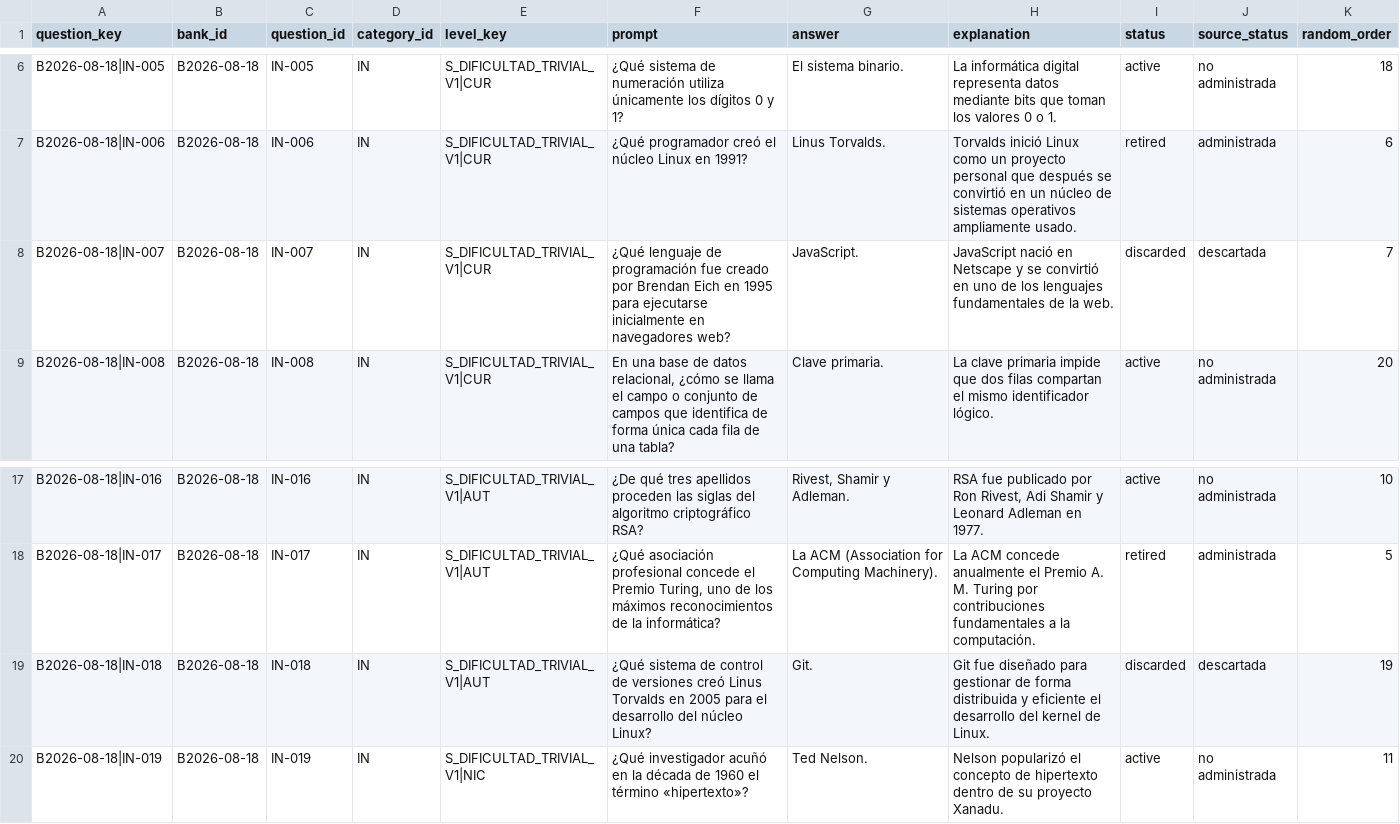
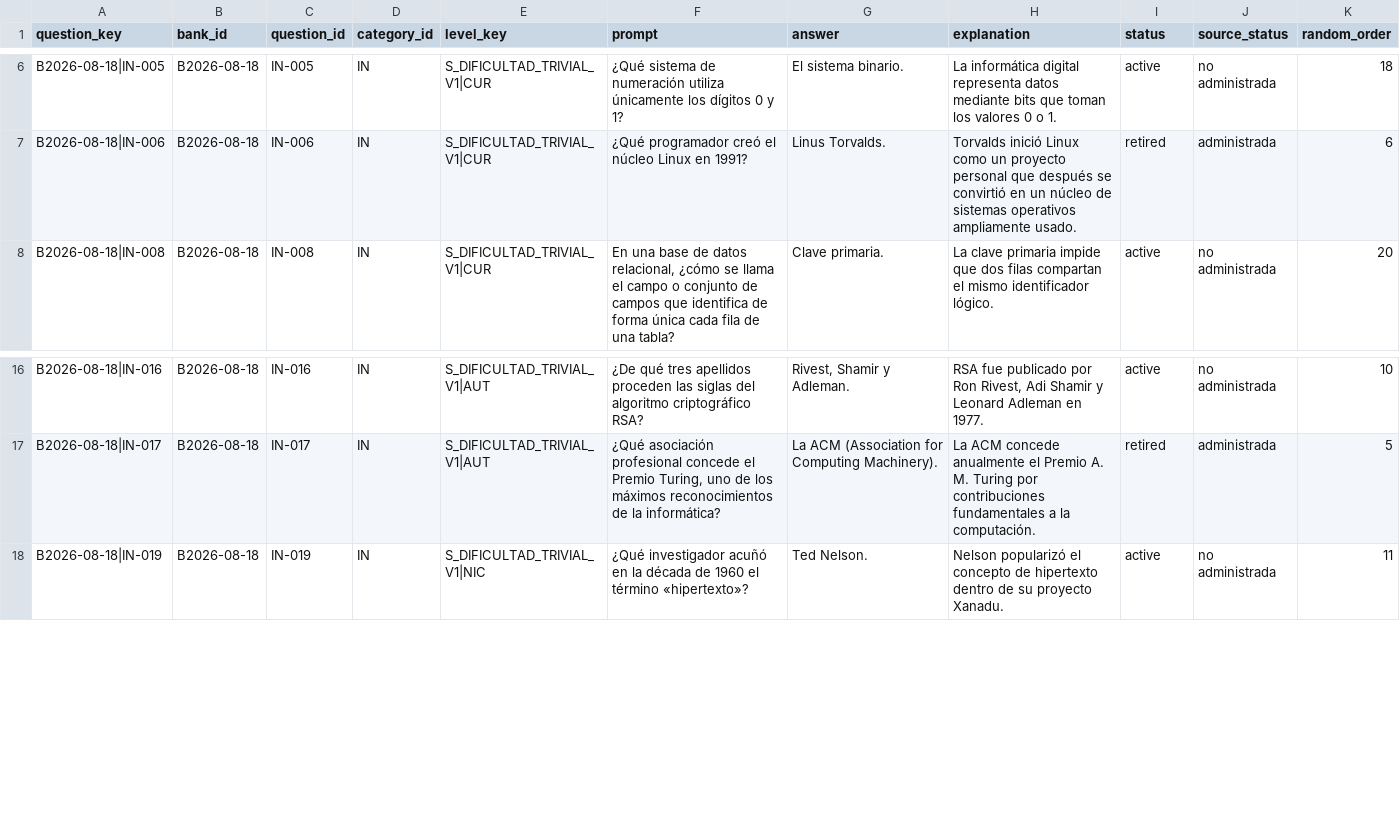
Before and after one commit to Paruski/trivial, a CSV file: data/questions-IN.csv, drawn as a sheet; only a part is shown, gaps mark what is left out.

Commit message:
Remove discarded IN questions from canonical seed

```diff
--- a/data/questions-IN.csv
+++ b/data/questions-IN.csv
@@ -7,3 +7,2 @@
 "B2026-08-18|IN-006","B2026-08-18","IN-006","IN","S_DIFICULTAD_TRIVIAL_V1|CUR","¿Qué programador creó el núcleo Linux en 1991?","Linus Torvalds.","Torvalds inició Linux como un proyecto personal que después se convirtió en un núcleo de sistemas operativos ampliamente usado.","retired","administrada","6"
-"B2026-08-18|IN-007","B2026-08-18","IN-007","IN","S_DIFICULTAD_TRIVIAL_V1|CUR","¿Qué lenguaje de programación fue creado por Brendan Eich en 1995 para ejecutarse inicialmente en navegadores web?","JavaScript.","JavaScript nació en Netscape y se convirtió en uno de los lenguajes fundamentales de la web.","discarded","descartada","7"
 "B2026-08-18|IN-008","B2026-08-18","IN-008","IN","S_DIFICULTAD_TRIVIAL_V1|CUR","En una base de datos relacional, ¿cómo se llama el campo o conjunto de campos que identifica de forma única cada fila de una tabla?","Clave primaria.","La clave primaria impide que dos filas compartan el mismo identificador lógico.","active","no administrada","20"
@@ -18,3 +17,2 @@
 "B2026-08-18|IN-017","B2026-08-18","IN-017","IN","S_DIFICULTAD_TRIVIAL_V1|AUT","¿Qué asociación profesional concede el Premio Turing, uno de los máximos reconocimientos de la informática?","La ACM (Association for Computing Machinery).","La ACM concede anualmente el Premio A. M. Turing por contribuciones fundamentales a la computación.","retired","administrada","5"
-"B2026-08-18|IN-018","B2026-08-18","IN-018","IN","S_DIFICULTAD_TRIVIAL_V1|AUT","¿Qué sistema de control de versiones creó Linus Torvalds en 2005 para el desarrollo del núcleo Linux?","Git.","Git fue diseñado para gestionar de forma distribuida y eficiente el desarrollo del kernel de Linux.","discarded","descartada","19"
 "B2026-08-18|IN-019","B2026-08-18","IN-019","IN","S_DIFICULTAD_TRIVIAL_V1|NIC","¿Qué investigador acuñó en la década de 1960 el término «hipertexto»?","Ted Nelson.","Nelson popularizó el concepto de hipertexto dentro de su proyecto Xanadu.","active","no administrada","11"
```
